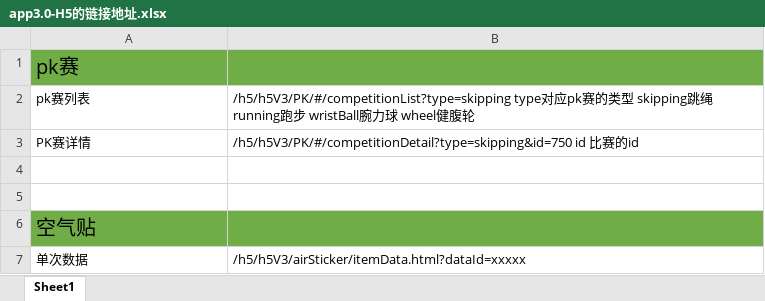
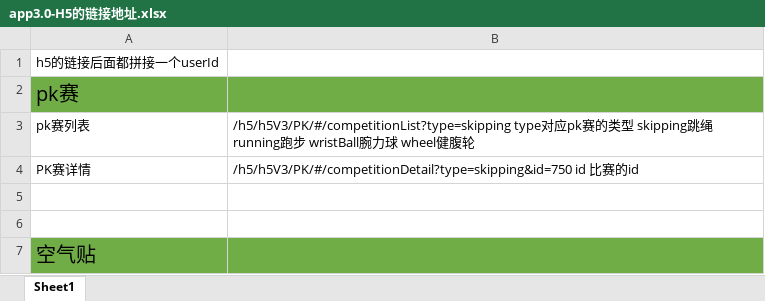
Before and after one commit to ppjojo/laisi_h5_model, an Excel workbook: app3.0-H5的链接地址.xlsx, sheet Sheet1, drawn as a sheet; only a part is shown; the shorter side is filled out with more unchanged rows; values as stored, in another font and other column widths than the file's, no borders; the diff names each change by its address in the sheet, - before the commit and + after, or states it on an @@ line.

```diff
--- a/app3.0-H5的链接地址.xlsx (sheet Sheet1)
+++ b/app3.0-H5的链接地址.xlsx (sheet Sheet1)
+row 1: h5的链接后面都拼接一个userId
```
Also changed, not shown: 5 other files.
